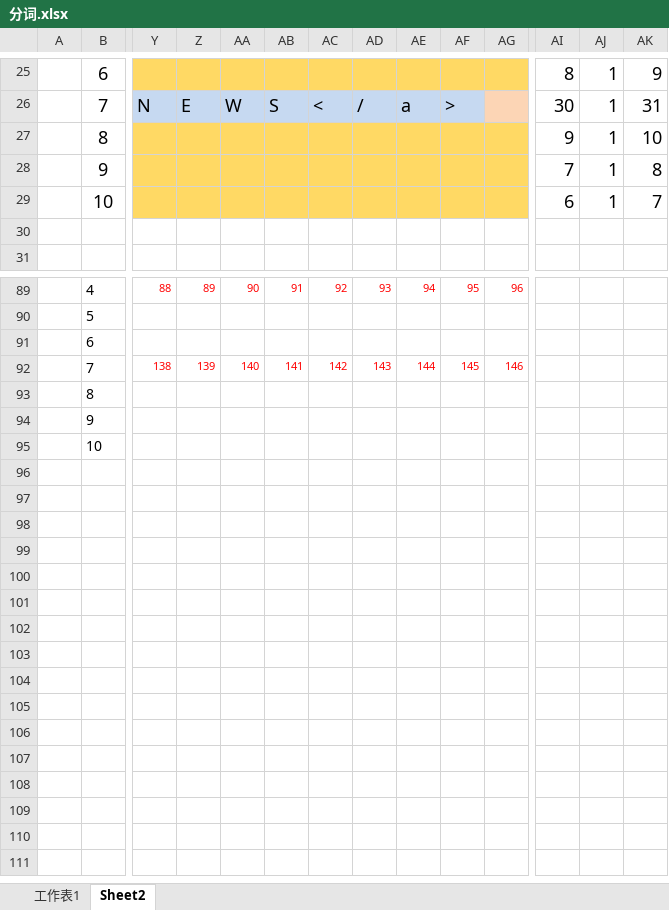
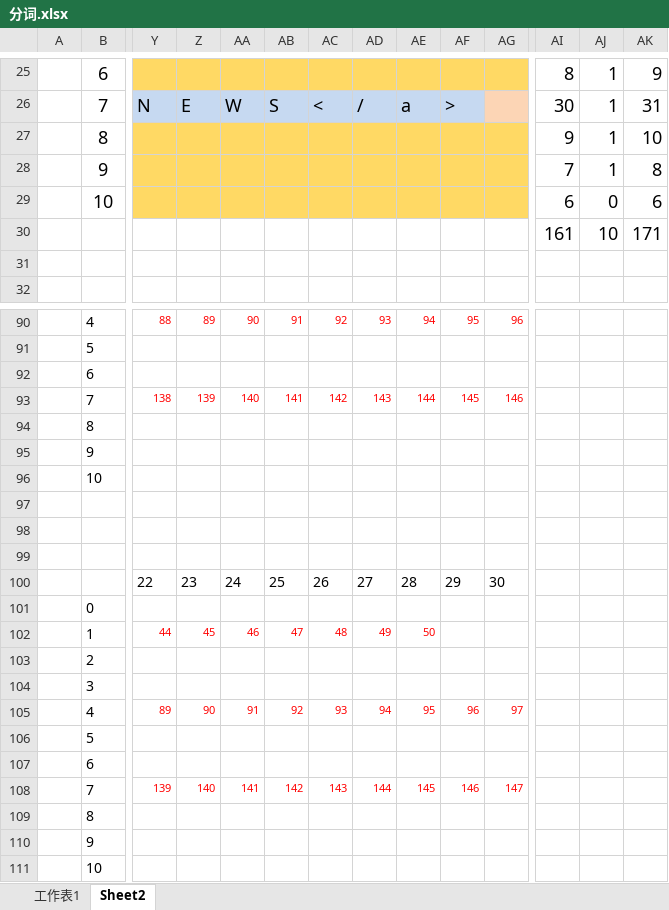
Before and after one commit to dawnight/himalaya-source-code, an Excel workbook: docs/files/分词.xlsx, sheet Sheet2, drawn as a sheet; only a part is shown, gaps mark what is left out; values as stored, in another font and other column widths than the file's, no borders; charts and pictures not drawn; rows hold the shown columns only; the diff names each change by its address in the sheet, - before the commit and + after, or states it on an @@ line.

```diff
--- a/docs/files/分词.xlsx (sheet Sheet2)
+++ b/docs/files/分词.xlsx (sheet Sheet2)
-AJ29: 1
+AJ29: 0
-AK29: 7
+AK29: 6
+row 30:  |  |  |  |  |  |  |  |  |  |  | 161 | 10 | 171
+row 97: (empty)
+row 98: (empty)
+row 99: (empty)
+row 100:  |  | 22 | 23 | 24 | 25 | 26 | 27 | 28 | 29 | 30
+row 101:  | 0
+row 102:  | 1 | 44 | 45 | 46 | 47 | 48 | 49 | 50
+row 103:  | 2
+row 104:  | 3
+row 105:  | 4 | 89 | 90 | 91 | 92 | 93 | 94 | 95 | 96 | 97
+row 106:  | 5
+row 107:  | 6
+row 108:  | 7 | 139 | 140 | 141 | 142 | 143 | 144 | 145 | 146 | 147
+row 109:  | 8
+row 110:  | 9
+row 111:  | 10
```
Also changed, not shown: 1 other file.
